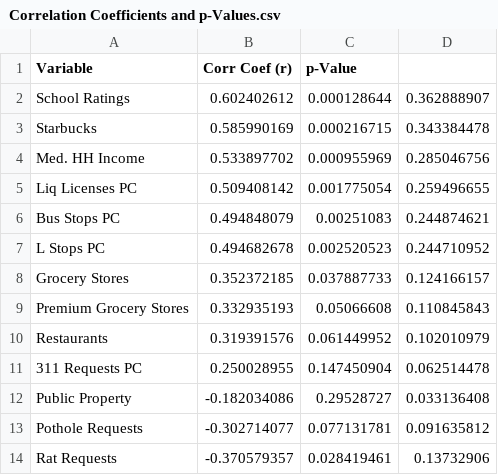
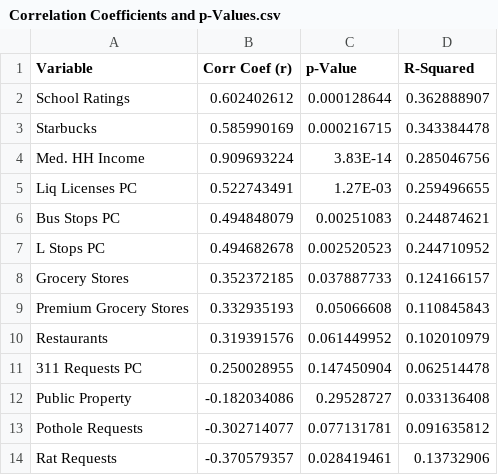
Before and after one commit to sjricketts/Project-3, a CSV file: Data/Correlation Coefficients and p-Values.csv, drawn as a sheet.

Commit message:
corrected files for income and liqour data

```diff
--- a/Data/Correlation Coefficients and p-Values.csv
+++ b/Data/Correlation Coefficients and p-Values.csv
@@ -1,6 +1,6 @@
-Variable,Corr Coef (r),p-Value,
+Variable,Corr Coef (r),p-Value,R-Squared
 School Ratings,0.602402612,0.000128644,0.362888907
 Starbucks,0.585990169,0.000216715,0.343384478
-Med. HH Income,0.533897702,0.000955969,0.285046756
-Liq Licenses PC,0.509408142,0.001775054,0.259496655
+Med. HH Income,0.909693224,3.83E-14,0.285046756
+Liq Licenses PC,0.522743491,1.27E-03,0.259496655
 Bus Stops PC,0.494848079,0.00251083,0.244874621
```
Also changed, not shown: 2 other files.
